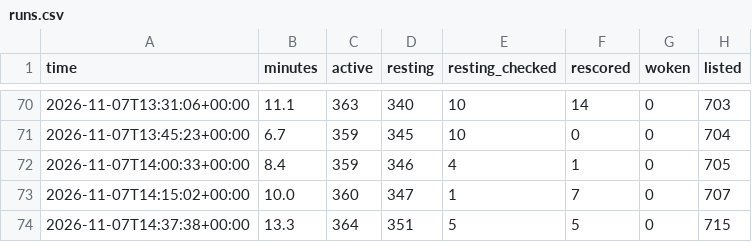
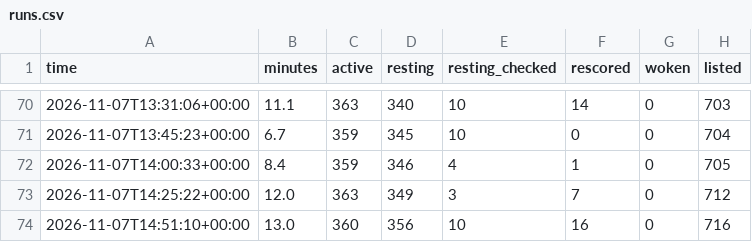
Before and after one commit to tradingzoo/token-watch, a CSV file: data/runs.csv, drawn as a sheet; only a part is shown, gaps mark what is left out; removed rows and columns are numbered as before the commit, all else as after; the diff names each change by its address in the sheet, - before the commit and + after, or states it on an @@ line.

```diff
--- a/data/runs.csv
+++ b/data/runs.csv
-row 73: 2026-11-07T14:15:02+00:00 | 10.0 | 360 | 347 | 1 | 7 | 0 | 707
-row 74: 2026-11-07T14:37:38+00:00 | 13.3 | 364 | 351 | 5 | 5 | 0 | 715
+row 73: 2026-11-07T14:25:22+00:00 | 12.0 | 363 | 349 | 3 | 7 | 0 | 712
+row 74: 2026-11-07T14:51:10+00:00 | 13.0 | 360 | 356 | 10 | 16 | 0 | 716
```
Also changed, not shown: 18 other files.
